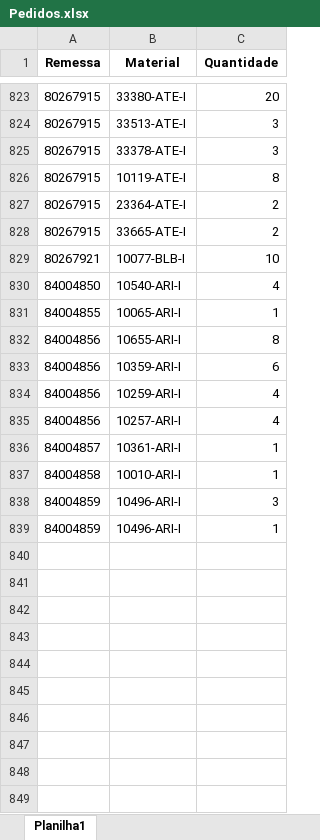
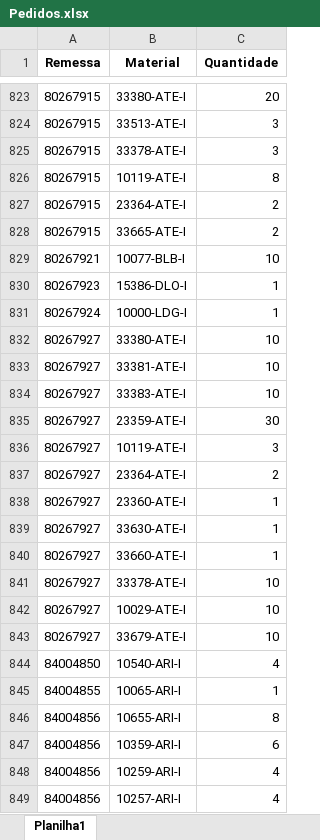
Before and after one commit to pontesasp/conferencia-dados, an Excel workbook: Pedidos.xlsx, sheet Planilha1, drawn as a sheet; only a part is shown, gaps mark what is left out; the shorter side is filled out with more unchanged rows; values as stored, in another font and other column widths than the file's, no borders; the diff names each change by its address in the sheet, - before the commit and + after, or states it on an @@ line.

Commit message:
Add files via upload
Atualizar Pedidos

```diff
--- a/Pedidos.xlsx (sheet Planilha1)
+++ b/Pedidos.xlsx (sheet Planilha1)
+row 830: 80267923 | 15386-DLO-I | 1
+row 831: 80267924 | 10000-LDG-I | 1
+row 832: 80267927 | 33380-ATE-I | 10
+row 833: 80267927 | 33381-ATE-I | 10
+row 834: 80267927 | 33383-ATE-I | 10
+row 835: 80267927 | 23359-ATE-I | 30
+row 836: 80267927 | 10119-ATE-I | 3
+row 837: 80267927 | 23364-ATE-I | 2
+row 838: 80267927 | 23360-ATE-I | 1
+row 839: 80267927 | 33630-ATE-I | 1
+row 840: 80267927 | 33660-ATE-I | 1
+row 841: 80267927 | 33378-ATE-I | 10
+row 842: 80267927 | 10029-ATE-I | 10
+row 843: 80267927 | 33679-ATE-I | 10
```
